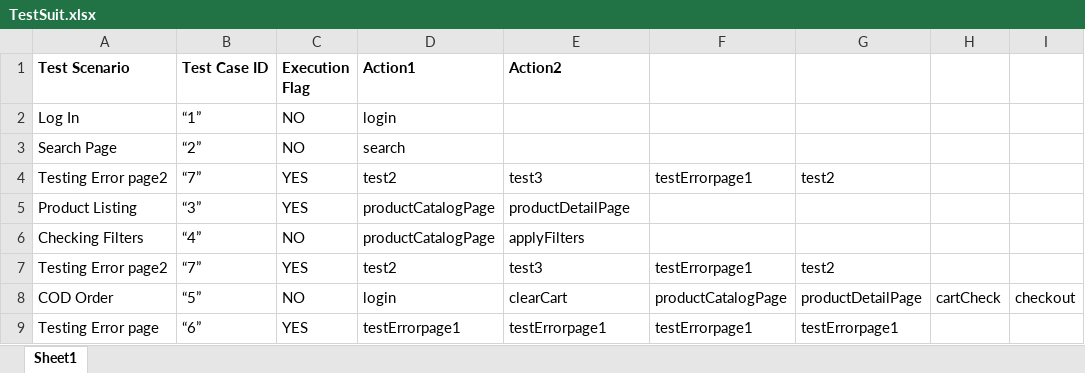
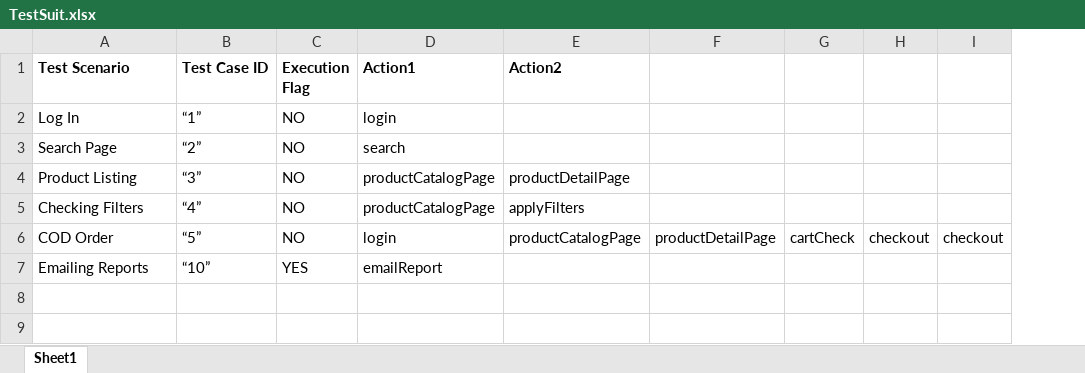
Before and after one commit to nethravathitc/Testing, an Excel workbook: java/Hybrid/src/com/styletag/testcases/TestSuit.xlsx, sheet Sheet1, drawn as a sheet; values as stored, in another font and other column widths than the file's, no borders; removed rows and columns are numbered as before the commit, all else as after; the diff names each change by its address in the sheet, - before the commit and + after, or states it on an @@ line.

Commit message:
emailReports function is added in scripts class

```diff
--- a/java/Hybrid/src/com/styletag/testcases/TestSuit.xlsx (sheet Sheet1)
+++ b/java/Hybrid/src/com/styletag/testcases/TestSuit.xlsx (sheet Sheet1)
-column F, row 8: productCatalogPage
+column H, row 6: checkout
-row 4: Testing Error page2 | “7” | YES | test2 | test3 | testErrorpage1 | test2
-C4 (Execution Flag): YES
+C4 (Execution Flag): NO
-row 7: Testing Error page2 | “7” | YES | test2 | test3 | testErrorpage1 | test2
-E6 (Action2): clearCart
+E6 (Action2): productCatalogPage
-row 9: Testing Error page | “6” | YES | testErrorpage1 | testErrorpage1 | testErrorpage1 | testErrorpage1
+row 7: Emailing Reports | “10” | YES | emailReport
```
Also changed, not shown: 3 other files.
